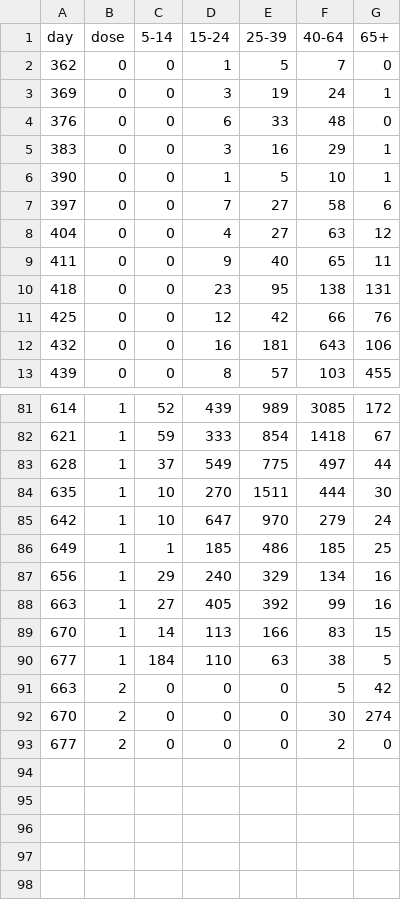
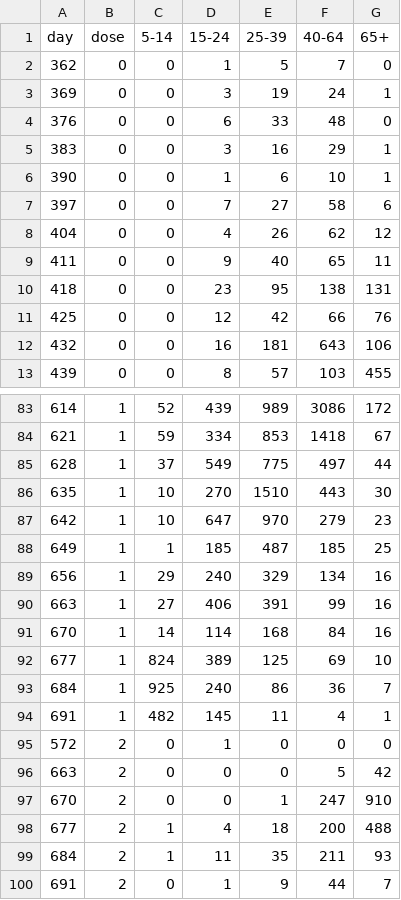
Before and after one commit to Repastero/GeoCOVID-19, a CSV file: data/sanlorenzo/carcarana+sanjeronimosud+roldan/vac-schedule.csv, drawn as a sheet; only a part is shown, gaps mark what is left out; the diff covers the shown part only.

```diff
--- a/data/sanlorenzo/carcarana+sanjeronimosud+roldan/vac-schedule.csv
+++ b/data/sanlorenzo/carcarana+sanjeronimosud+roldan/vac-schedule.csv
@@ -5,5 +5,5 @@ day,dose,5-14,15-24,25-39,40-64,65+
 383,0,0,3,16,29,1
-390,0,0,1,5,10,1
+390,0,0,1,6,10,1
 397,0,0,7,27,58,6
-404,0,0,4,27,63,12
+404,0,0,4,26,62,12
 411,0,0,9,40,65,11
@@ -81,13 +83,18 @@ day,dose,5-14,15-24,25-39,40-64,65+
-614,1,52,439,989,3085,172
-621,1,59,333,854,1418,67
+614,1,52,439,989,3086,172
+621,1,59,334,853,1418,67
 628,1,37,549,775,497,44
-635,1,10,270,1511,444,30
-642,1,10,647,970,279,24
-649,1,1,185,486,185,25
+635,1,10,270,1510,443,30
+642,1,10,647,970,279,23
+649,1,1,185,487,185,25
 656,1,29,240,329,134,16
-663,1,27,405,392,99,16
-670,1,14,113,166,83,15
-677,1,184,110,63,38,5
+663,1,27,406,391,99,16
+670,1,14,114,168,84,16
+677,1,824,389,125,69,10
+684,1,925,240,86,36,7
+691,1,482,145,11,4,1
+572,2,0,1,0,0,0
 663,2,0,0,0,5,42
-670,2,0,0,0,30,274
-677,2,0,0,0,2,0
+670,2,0,0,1,247,910
+677,2,1,4,18,200,488
+684,2,1,11,35,211,93
+691,2,0,1,9,44,7
```
Also changed, not shown: 2 added rows and 78 edited cells elsewhere in this file, data/2021-temperature.csv, data/garay/helvecia+santarosadecalchines+cayasta/vac-schedule.csv, 54 other files.
